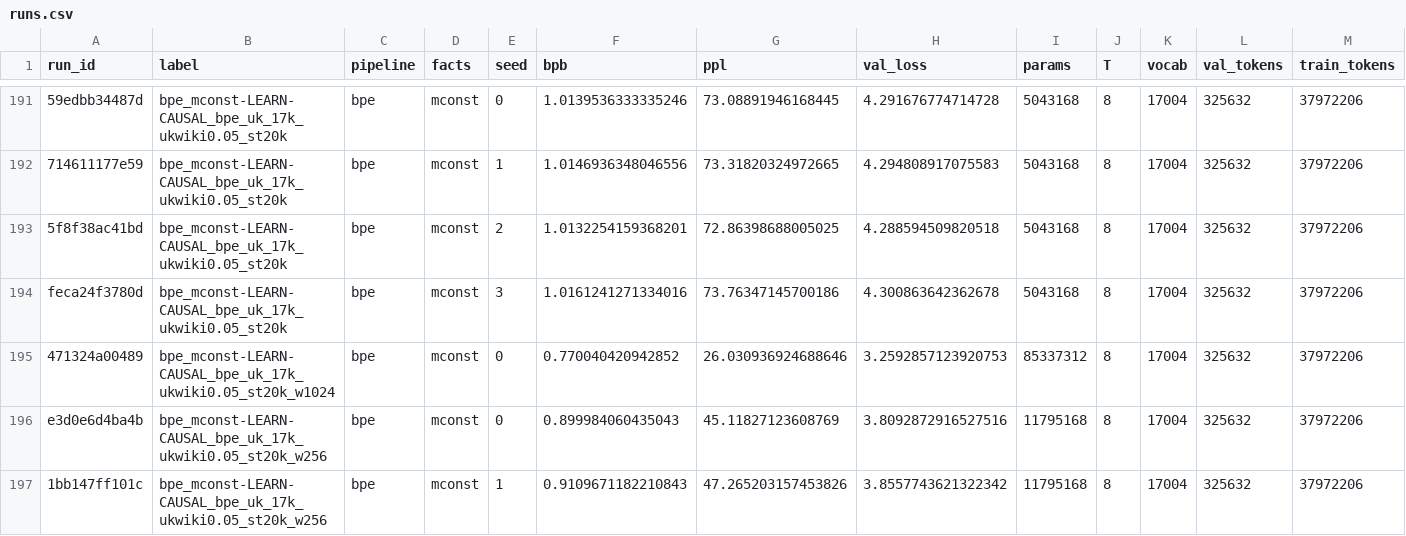
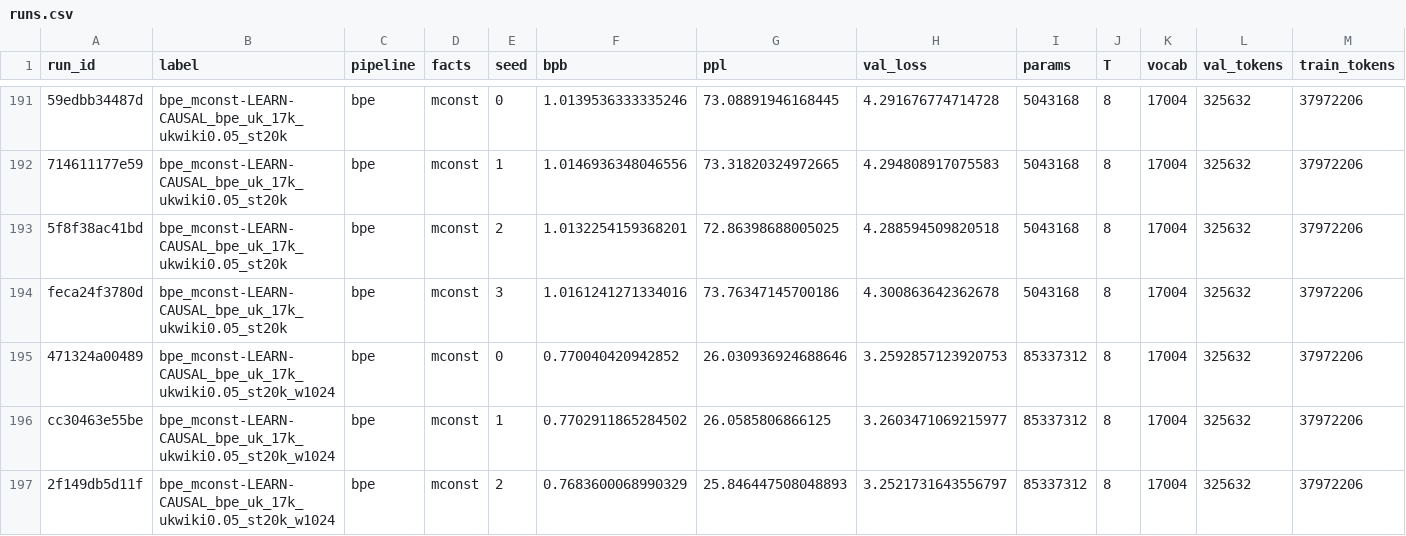
Before and after one commit to artemoid-0/morph-thesis, a CSV file: exports/runs.csv, drawn as a sheet; only a part is shown, gaps mark what is left out; the shorter side is filled out with more unchanged rows; rows hold the shown columns only; the diff covers the shown part only; the diff names each change by its address in the sheet, - before the commit and + after, or states it on an @@ line.

Commit message:
Item 1's 20k half: at 85M parameters the gain is smaller again and lasts, and the split stays
Width 1024, seeds 1-3 at 20k (journey §33.124), and MultiBLiMP on the eight 20k models.

What changes for the thesis:
- FINDINGS, Q1 in Ukrainian: the width-1024 claim is now "smaller again, lasts, and depends on
  the run". At 20k the gain is +0.0075 ± 0.0018 (0.97%, 4/4) against width 512's +0.0099 ± 0.0006
  on the same machine (10k: +0.0067 against +0.0141), level over the last 5,000 steps (+0.0002).
  Two seeds keep width 512's level (+0.0115, +0.0093); at seeds 1 and 2 the fall of the 10k runs
  recurs and they keep +0.0033 and +0.0058. On the law's axis width 1024 is below width 512 from
  null BPB 1.11 down at both budgets. From step 18,500 BPE 17k's null stops improving (4.3 passes
  over its text against 3.9 for endings apart), so the last 1,500 steps add about 0.0025 (+0.0049
  at step 18,500).
- The sentence of §33.120: by its letter the rule picks "by 20k it holds at 30M parameters' level";
  the runs fit "smaller again but lasting", with the split (journey §33.124 gives why).
- FINDINGS, in grammar: MultiBLiMP at 20k +4.7 ± 0.3 (4/4), below width 512's +5.8 ± 0.3 there.
- GAPS G-81: the fall recurs at 20k at the same seeds; still open, another dropout draw or recipe.
- results.md §0.3: rows "Width 1024 at 20k, seeds 0-3" and "The grammatical test at width 1024,
  20k"; the seed-0 row annotated as extended.
- predictions: P271, P272 and P279 right; P273 right by its letter (added to the key). Tally 165
  right, 11 half right, 94 wrong, 8 never tested, 1 withdrawn, 6 pending, of 285.
- DIRECTIONS: item 1 answered; item 3 and item 6 running; item 2 being prepared.
- exports/: refreshed (the runs tables, the audits list).

```diff
--- a/exports/runs.csv
+++ b/exports/runs.csv
+row 196: cc30463e55be | bpe_mconst-LEARN-CAUSAL_bpe_uk_17k_ukwiki0.05_st20k_w1024 | bpe | mconst | 1 | 0.7702911865284502 | 26.0585806866125 | 3.2603471069215977 | 85337312 | 8 | 17004 | 325632 | 37972206
+row 197: 2f149db5d11f | bpe_mconst-LEARN-CAUSAL_bpe_uk_17k_ukwiki0.05_st20k_w1024 | bpe | mconst | 2 | 0.7683600068990329 | 25.846447508048893 | 3.2521731643556797 | 85337312 | 8 | 17004 | 325632 | 37972206
```
Also changed, not shown: 4 added rows elsewhere in this file, exports/buckets.csv, 28 other files.
